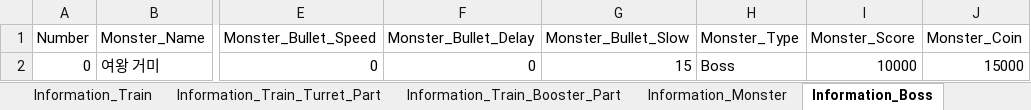
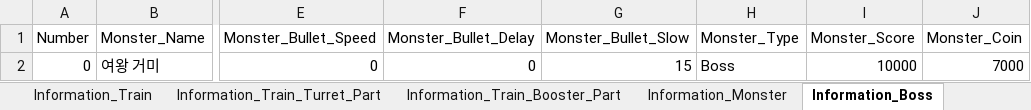
Before and after one commit to kmk5844/NiarT_Pro, an Excel workbook: Train/Assets/_Data_Game/Game_DataTable.xlsx, sheet Information_Boss, drawn as a sheet; only a part is shown, gaps mark what is left out; values as stored, in another font and other column widths than the file's, no borders; charts and pictures not drawn; the diff names each change by its address in the sheet, - before the commit and + after, or states it on an @@ line.

```diff
--- a/Train/Assets/_Data_Game/Game_DataTable.xlsx (sheet Information_Boss)
+++ b/Train/Assets/_Data_Game/Game_DataTable.xlsx (sheet Information_Boss)
-J2 (Monster_Coin): 15000
+J2 (Monster_Coin): 7000
```
Also changed, not shown: sheet Information_Monster, 44 other files.
